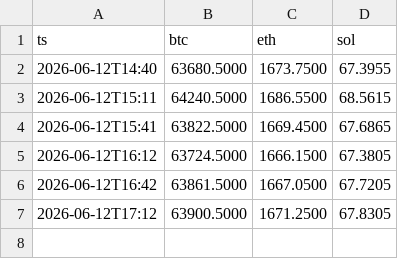
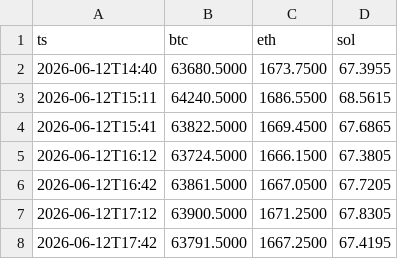
Before and after one commit to udinry/hyperbot, a CSV file: records/news_lab_prices.csv, drawn as a sheet; the diff names each change by its address in the sheet, - before the commit and + after, or states it on an @@ line.

```diff
--- a/records/news_lab_prices.csv
+++ b/records/news_lab_prices.csv
+row 8: 2026-06-12T17:42 | 63791.5000 | 1667.2500 | 67.4195
```
